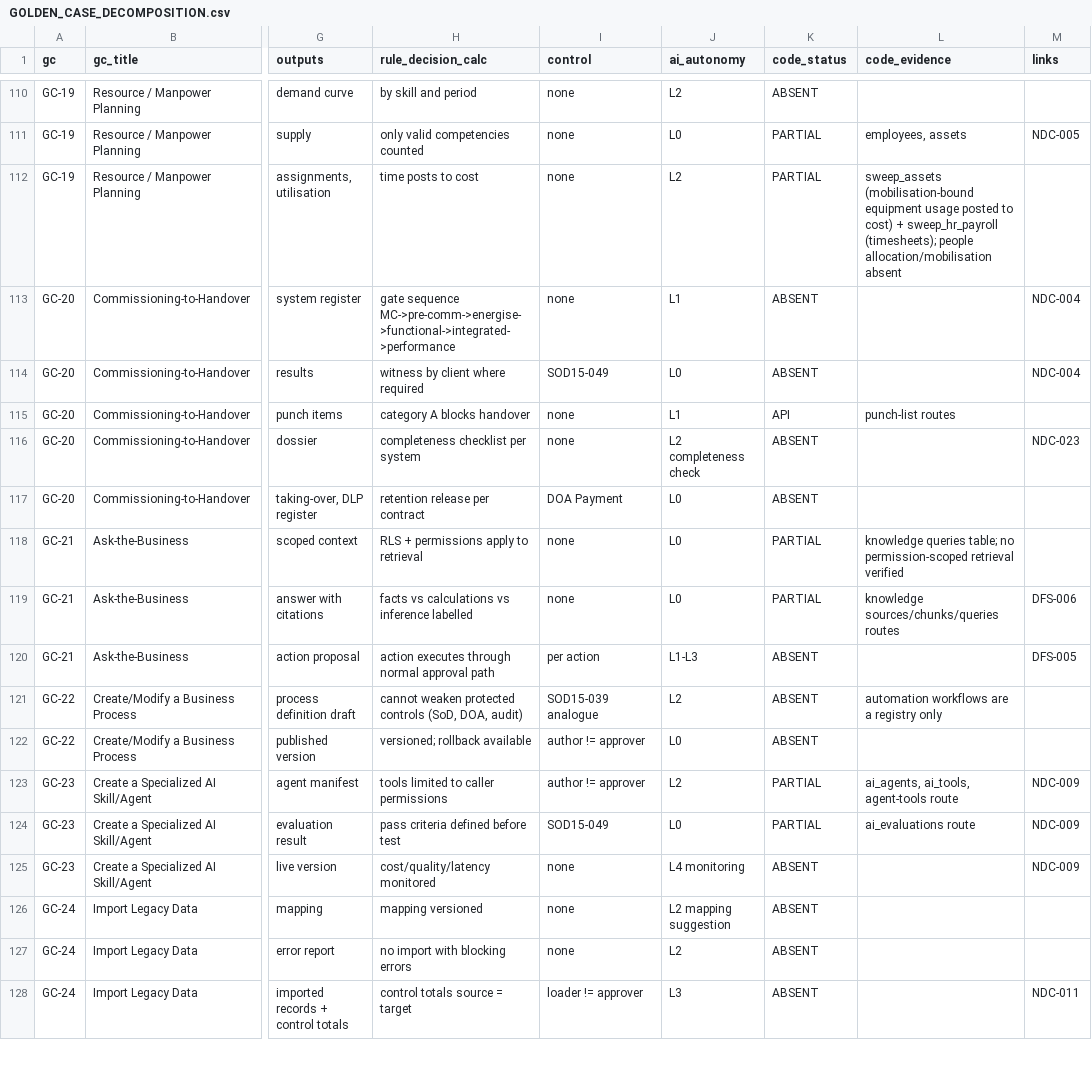
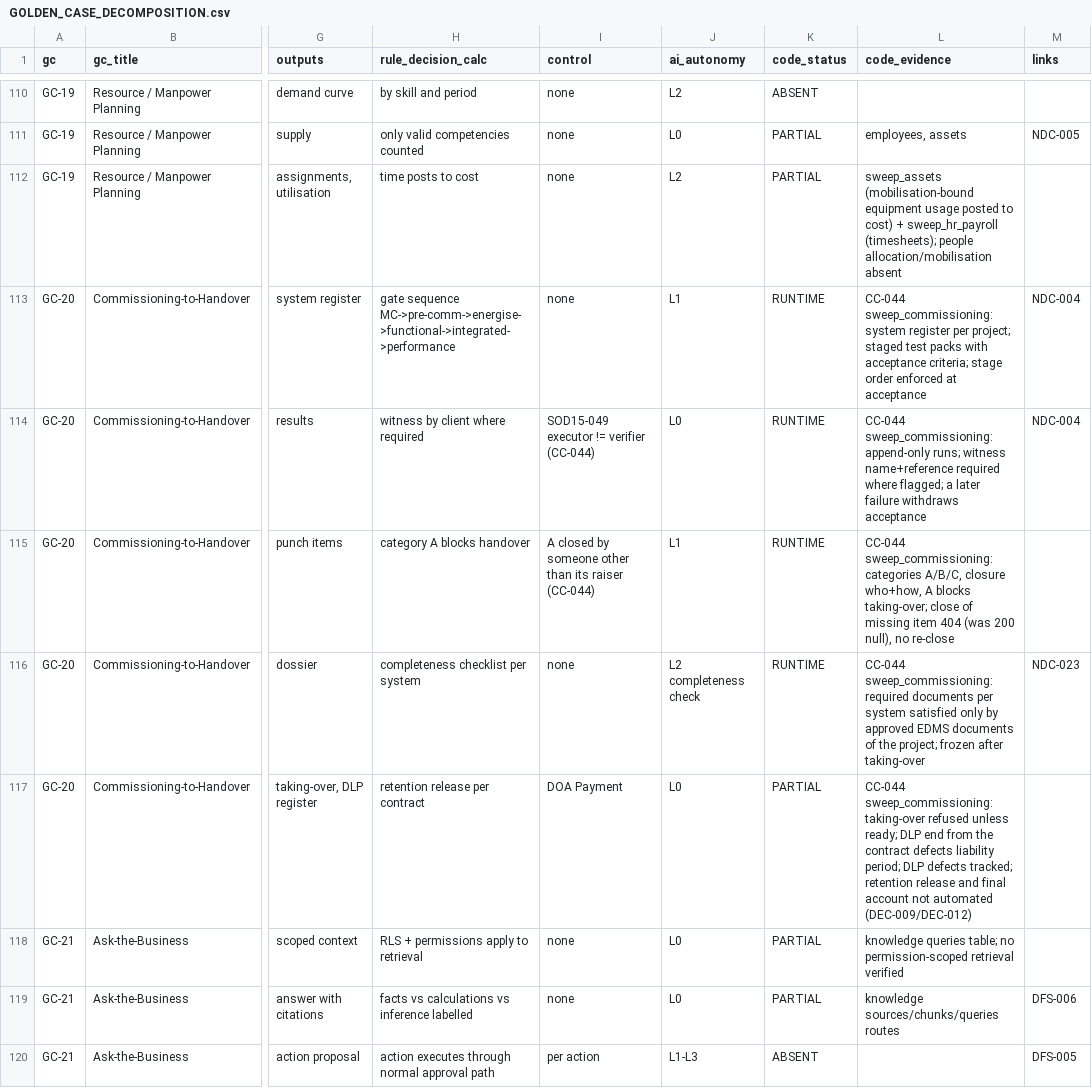
Before and after one commit to krvng5c6t9-rgb/-MISHEL-CONSTRUCTION-INTELLIGENCE-PLATFORM, a CSV file: governance/decomposition/GOLDEN_CASE_DECOMPOSITION.csv, drawn as a sheet; only a part is shown, gaps mark what is left out; the shorter side is filled out with more unchanged rows; the diff names each change by its address in the sheet, - before the commit and + after, or states it on an @@ line.

```diff
--- a/governance/decomposition/GOLDEN_CASE_DECOMPOSITION.csv
+++ b/governance/decomposition/GOLDEN_CASE_DECOMPOSITION.csv
-K113:K114 (code_status): ABSENT
+K113:K114 (code_status): RUNTIME
-L113 (code_evidence): (empty)
+L113 (code_evidence): CC-044 sweep_commissioning: system register per project; staged test packs with acceptance criteria; stage order enforced at acceptance
-I114 (control): SOD15-049
+I114 (control): SOD15-049 executor != verifier (CC-044)
-L114 (code_evidence): (empty)
+L114 (code_evidence): CC-044 sweep_commissioning: append-only runs; witness name+reference required where flagged; a later failure withdraws acceptance
-I115 (control): none
+I115 (control): A closed by someone other than its raiser (CC-044)
-K115 (code_status): API
+K115 (code_status): RUNTIME
-L115 (code_evidence): punch-list routes
+L115 (code_evidence): CC-044 sweep_commissioning: categories A/B/C, closure who+how, A blocks taking-over; close of missing item 404 (was 200 null), no re-close
-K116 (code_status): ABSENT
+K116 (code_status): RUNTIME
-L116 (code_evidence): (empty)
+L116 (code_evidence): CC-044 sweep_commissioning: required documents per system satisfied only by approved EDMS documents of the project; frozen after taking-over
-K117 (code_status): ABSENT
+K117 (code_status): PARTIAL
-L117 (code_evidence): (empty)
+L117 (code_evidence): CC-044 sweep_commissioning: taking-over refused unless ready; DLP end from the contract defects liability period; DLP defects tracked; retention release and final account not automated (DEC-009/DEC-012)
```
Also changed, not shown: governance/registers/10_Change_Control_Register.csv, 11 other files.
